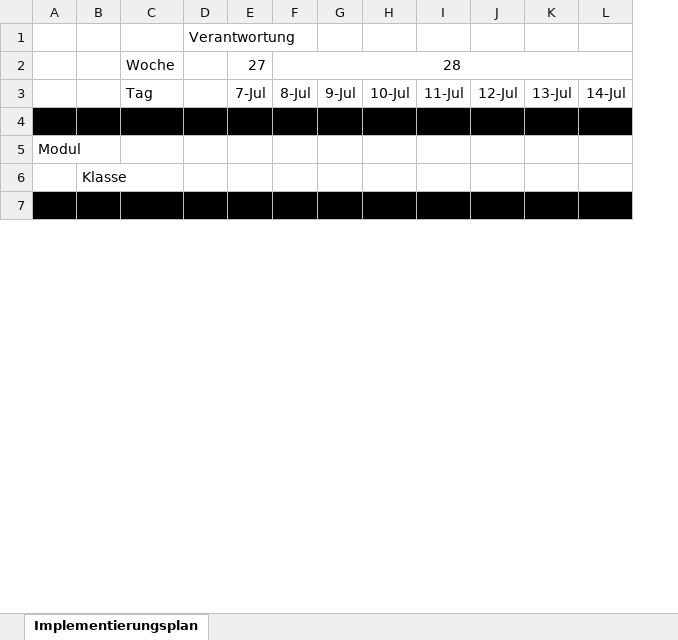
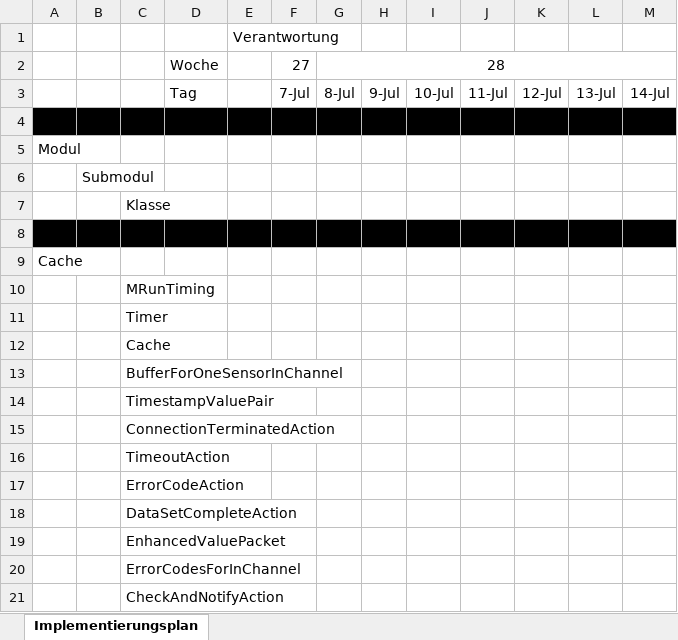
Before and after one commit to osl2/DAQ-Documents, an Excel workbook: 2-Entwurf/2-Entwicklung/ImplementierungsPlan/Implementierungsplan.xlsx, sheet Implementierungsplan, drawn as a sheet; only a part is shown; values as stored, in another font and other column widths than the file's, no borders; removed rows and columns are numbered as before the commit, all else as after; rows hold the shown columns only; the diff covers the shown part only; the diff names each change by its address in the sheet, - before the commit and + after, or states it on an @@ line.

Commit message:
Implementierungsplan - Klassen integriert.

```diff
--- a/2-Entwurf/2-Entwicklung/ImplementierungsPlan/Implementierungsplan.xlsx (sheet Implementierungsplan)
+++ b/2-Entwurf/2-Entwicklung/ImplementierungsPlan/Implementierungsplan.xlsx (sheet Implementierungsplan)
-column B, row 6: Klasse
+column B, row 6: Submodul
+column C, row 7: Klasse
-A7 fill: #000000
+A7 fill: none
-D7:M7 fill: #000000
+D7:M7 fill: none
+row 8: (empty)
+row 9: Cache
+row 10:  |  | MRunTiming
+row 11:  |  | Timer
+row 12:  |  | Cache
+row 13:  |  | BufferForOneSensorInChannel
+row 14:  |  | TimestampValuePair
+row 15:  |  | ConnectionTerminatedAction
+row 16:  |  | TimeoutAction
+row 17:  |  | ErrorCodeAction
+row 18:  |  | DataSetCompleteAction
+row 19:  |  | EnhancedValuePacket
+row 20:  |  | ErrorCodesForInChannel
+row 21:  |  | CheckAndNotifyAction
```
Also changed, not shown: 98 added rows and cell formats elsewhere in this sheet.
